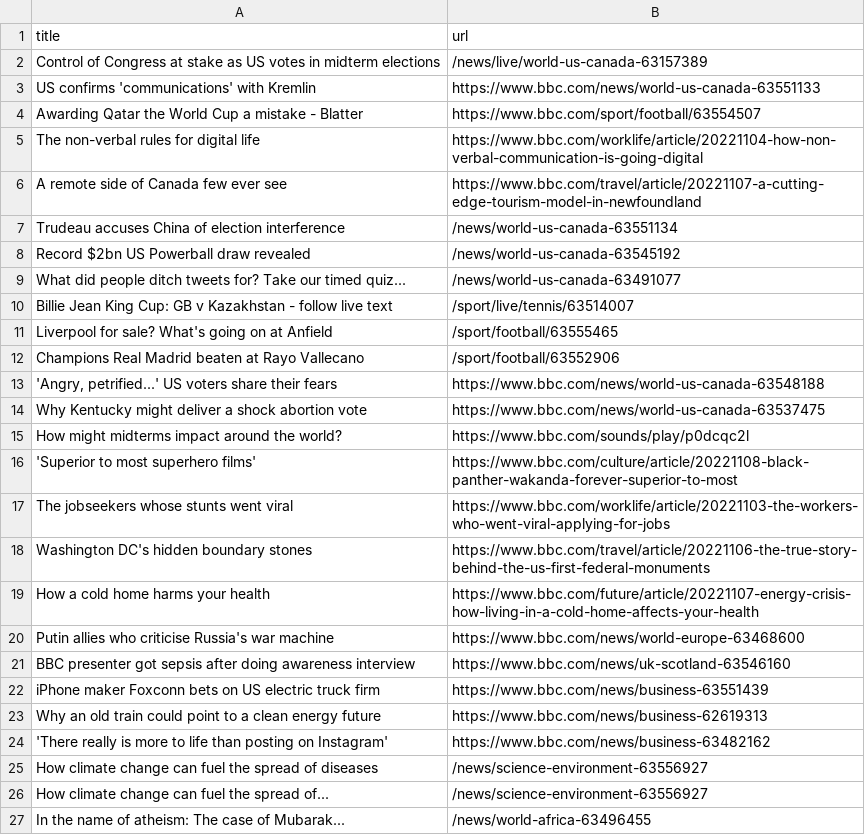
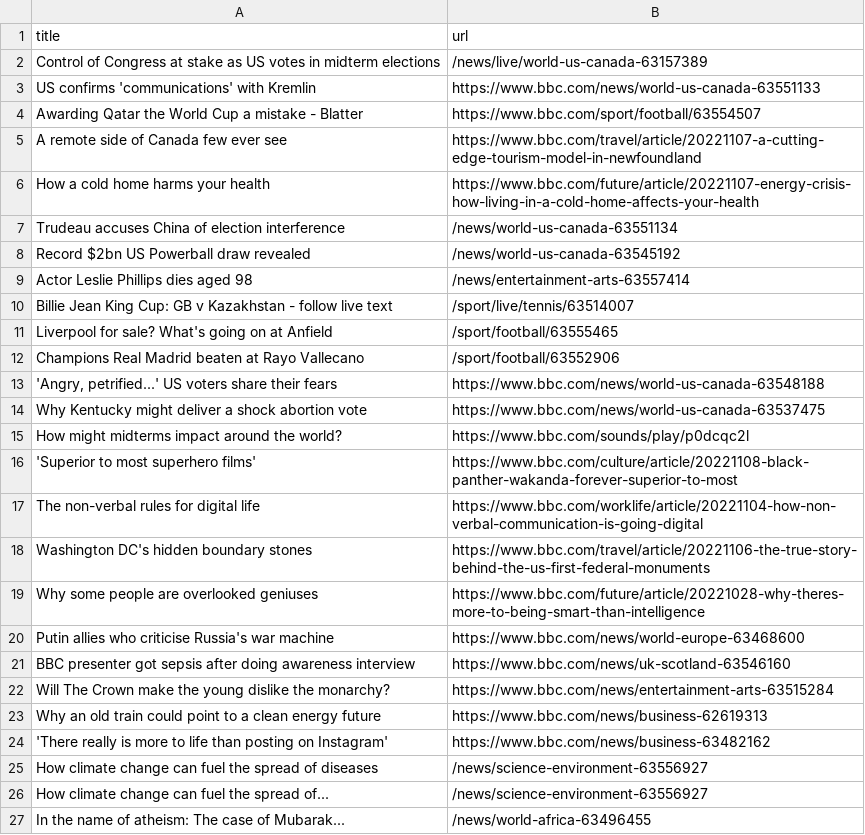
Before and after one commit to cpohkwan/automatic-scraper-bbc, a CSV file: bbc.csv, drawn as a sheet; only a part is shown.

```diff
--- a/bbc.csv
+++ b/bbc.csv
@@ -4,7 +4,7 @@ US confirms 'communications' with Kremlin,https://www.bbc.com/news/world-us-cana
 Awarding Qatar the World Cup a mistake - Blatter,https://www.bbc.com/sport/football/63554507
-The non-verbal rules for digital life,https://www.bbc.com/worklife/article/20221104-how-non-verbal-communication-is-going-digital
 A remote side of Canada few ever see,https://www.bbc.com/travel/article/20221107-a-cutting-edge-tourism-model-in-newfoundland
+How a cold home harms your health,https://www.bbc.com/future/article/20221107-energy-crisis-how-living-in-a-cold-home-affects-your-health
 Trudeau accuses China of election interference,/news/world-us-canada-63551134
 Record $2bn US Powerball draw revealed,/news/world-us-canada-63545192
-What did people ditch tweets for? Take our timed quiz...,/news/world-us-canada-63491077
+Actor Leslie Phillips dies aged 98,/news/entertainment-arts-63557414
 Billie Jean King Cup: GB v Kazakhstan - follow live text,/sport/live/tennis/63514007
@@ -16,8 +16,8 @@ How might midterms impact around the world?,https://www.bbc.com/sounds/play/p0dc
 'Superior to most superhero films',https://www.bbc.com/culture/article/20221108-black-panther-wakanda-forever-superior-to-most
-The jobseekers whose stunts went viral,https://www.bbc.com/worklife/article/20221103-the-workers-who-went-viral-applying-for-jobs
+The non-verbal rules for digital life,https://www.bbc.com/worklife/article/20221104-how-non-verbal-communication-is-going-digital
 Washington DC's hidden boundary stones,https://www.bbc.com/travel/article/20221106-the-true-story-behind-the-us-first-federal-monuments
-How a cold home harms your health,https://www.bbc.com/future/article/20221107-energy-crisis-how-living-in-a-cold-home-affects-your-health
+Why some people are overlooked geniuses,https://www.bbc.com/future/article/20221028-why-theres-more-to-being-smart-than-intelligence
 Putin allies who criticise Russia's war machine,https://www.bbc.com/news/world-europe-63468600
 BBC presenter got sepsis after doing awareness interview,https://www.bbc.com/news/uk-scotland-63546160
-iPhone maker Foxconn bets on US electric truck firm,https://www.bbc.com/news/business-63551439
+Will The Crown make the young dislike the monarchy?,https://www.bbc.com/news/entertainment-arts-63515284
 Why an old train could point to a clean energy future,https://www.bbc.com/news/business-62619313
```
